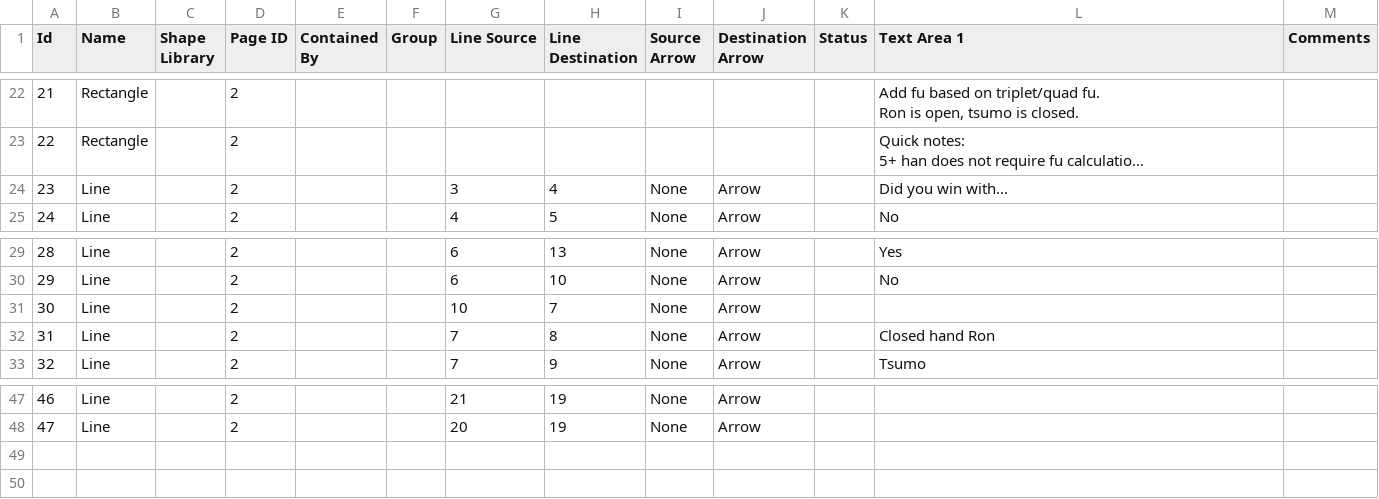
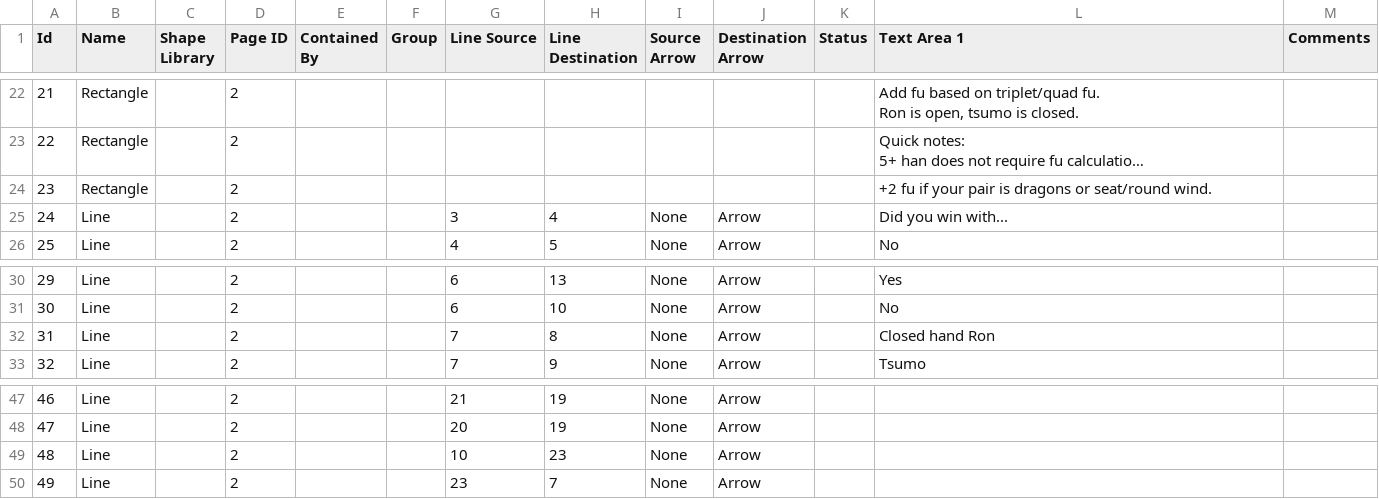
Before and after one commit to InvaderSpire/riichi-resources, a CSV file: Fu_Flowchart/Fu_Flowchart.csv, drawn as a sheet; only a part is shown, gaps mark what is left out; long unchanged cells end in …; removed rows and columns are numbered as before the commit, all else as after; the diff names each change by its address in the sheet, - before the commit and + after, or states it on an @@ line.

Commit message:
Forgot yakuhai pair fu.
Signed-off-by: InvaderSpire <39444945+InvaderSpire@users.noreply.github.com>

```diff
--- a/Fu_Flowchart/Fu_Flowchart.csv
+++ b/Fu_Flowchart/Fu_Flowchart.csv
+row 24: 23 | Rectangle |  | 2 |  |  |  |  |  |  |  | +2 fu if your pair is dragons or seat/round wind.
@@ column A (Id) renumbered between rows 25 and 31 @@
-row 31: 30 | Line |  | 2 |  |  | 10 | 7 | None | Arrow
+row 49: 48 | Line |  | 2 |  |  | 10 | 23 | None | Arrow
+row 50: 49 | Line |  | 2 |  |  | 23 | 7 | None | Arrow
```
Also changed, not shown: 2 other files.
